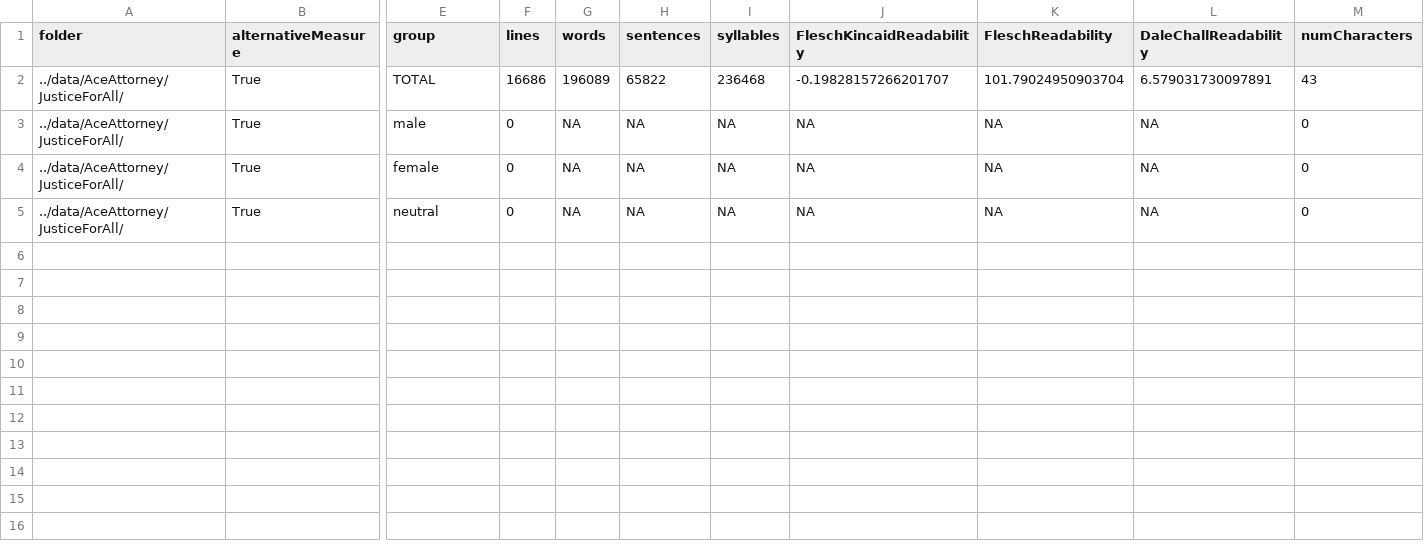
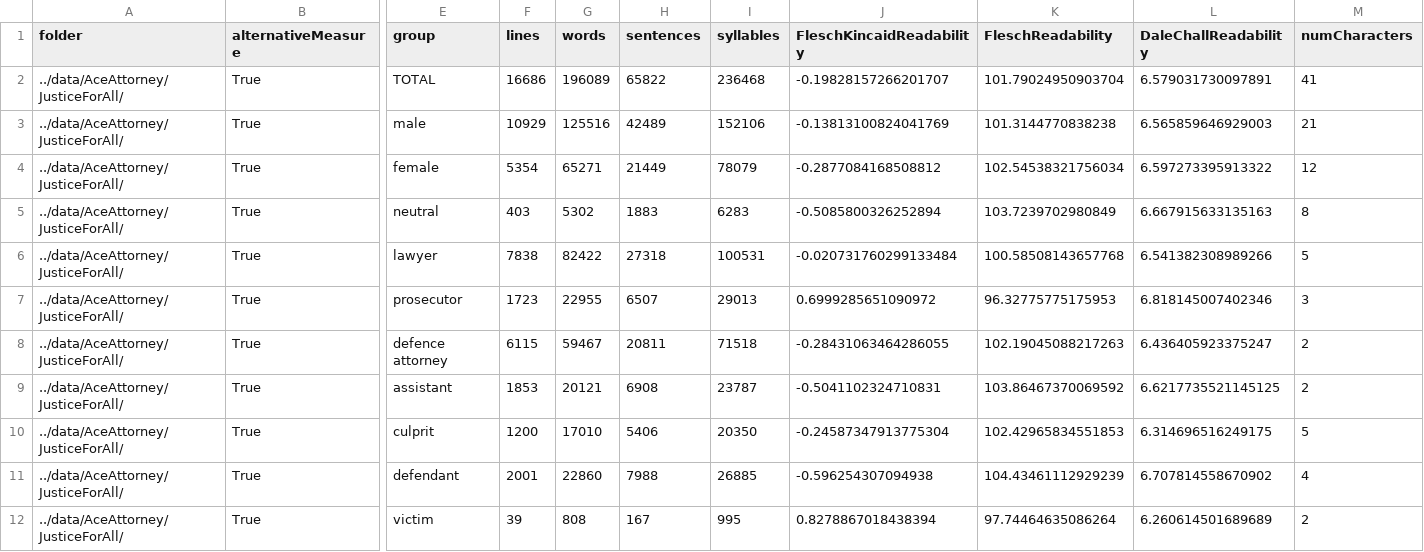
Before and after one commit to seannyD/VideoGameDialogueCorpusPublic, a CSV file: data/AceAttorney/JusticeForAll/stats.csv, drawn as a sheet; only a part is shown, gaps mark what is left out; rows hold the shown columns only; the diff names each change by its address in the sheet, - before the commit and + after, or states it on an @@ line.

```diff
--- a/data/AceAttorney/JusticeForAll/stats.csv
+++ b/data/AceAttorney/JusticeForAll/stats.csv
-M2 (numCharacters): 43
+M2 (numCharacters): 41
-F3 (lines): 0
+F3 (lines): 10929
-G3 (words): NA
+G3 (words): 125516
-H3 (sentences): NA
+H3 (sentences): 42489
-I3 (syllables): NA
+I3 (syllables): 152106
-J3 (FleschKincaidReadability): NA
+J3 (FleschKincaidReadability): -0.13813100824041769
-K3 (FleschReadability): NA
+K3 (FleschReadability): 101.3144770838238
-L3 (DaleChallReadability): NA
+L3 (DaleChallReadability): 6.565859646929003
-M3 (numCharacters): 0
+M3 (numCharacters): 21
-F4 (lines): 0
+F4 (lines): 5354
-G4 (words): NA
+G4 (words): 65271
-H4 (sentences): NA
+H4 (sentences): 21449
-I4 (syllables): NA
+I4 (syllables): 78079
-J4 (FleschKincaidReadability): NA
+J4 (FleschKincaidReadability): -0.2877084168508812
-K4 (FleschReadability): NA
+K4 (FleschReadability): 102.54538321756034
-L4 (DaleChallReadability): NA
+L4 (DaleChallReadability): 6.597273395913322
-M4 (numCharacters): 0
+M4 (numCharacters): 12
-F5 (lines): 0
+F5 (lines): 403
-G5 (words): NA
+G5 (words): 5302
-H5 (sentences): NA
+H5 (sentences): 1883
-I5 (syllables): NA
+I5 (syllables): 6283
-J5 (FleschKincaidReadability): NA
+J5 (FleschKincaidReadability): -0.5085800326252894
-K5 (FleschReadability): NA
+K5 (FleschReadability): 103.7239702980849
-L5 (DaleChallReadability): NA
+L5 (DaleChallReadability): 6.667915633135163
-M5 (numCharacters): 0
+M5 (numCharacters): 8
+row 6: ../data/AceAttorney/JusticeForAll/ | True | lawyer | 7838 | 82422 | 27318 | 100531 | -0.020731760299133484 | 100.58508143657768 | 6.541382308989266 | 5
+row 7: ../data/AceAttorney/JusticeForAll/ | True | prosecutor | 1723 | 22955 | 6507 | 29013 | 0.6999285651090972 | 96.32775775175953 | 6.818145007402346 | 3
+row 8: ../data/AceAttorney/JusticeForAll/ | True | defence attorney | 6115 | 59467 | 20811 | 71518 | -0.28431063464286055 | 102.19045088217263 | 6.436405923375247 | 2
+row 9: ../data/AceAttorney/JusticeForAll/ | True | assistant | 1853 | 20121 | 6908 | 23787 | -0.5041102324710831 | 103.86467370069592 | 6.6217735521145125 | 2
+row 10: ../data/AceAttorney/JusticeForAll/ | True | culprit | 1200 | 17010 | 5406 | 20350 | -0.24587347913775304 | 102.42965834551853 | 6.314696516249175 | 5
+row 11: ../data/AceAttorney/JusticeForAll/ | True | defendant | 2001 | 22860 | 7988 | 26885 | -0.596254307094938 | 104.43461112929239 | 6.707814558670902 | 4
+row 12: ../data/AceAttorney/JusticeForAll/ | True | victim | 39 | 808 | 167 | 995 | 0.8278867018438394 | 97.74464635086264 | 6.260614501689689 | 2
```
Also changed, not shown: data/AceAttorney/PhoenixWrightAceAttorney/stats.csv, data/AceAttorney/PhoenixWrightAceAttorney/stats_by_character.csv, 13 other files.
